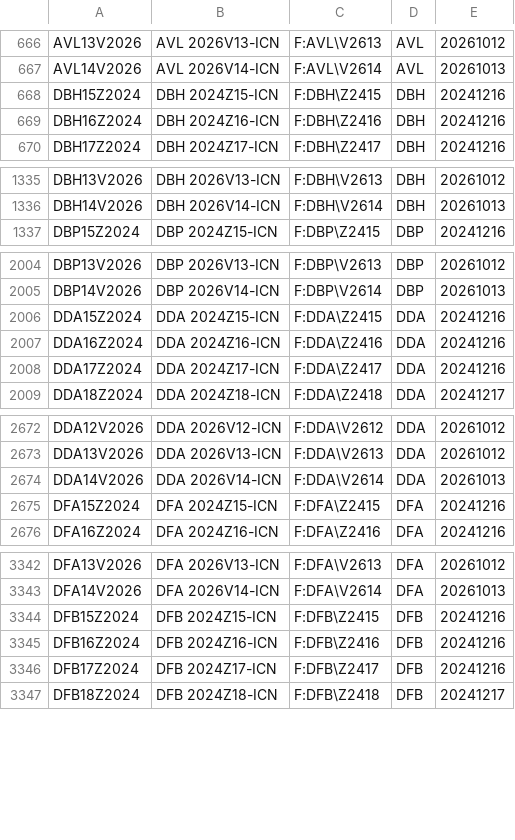
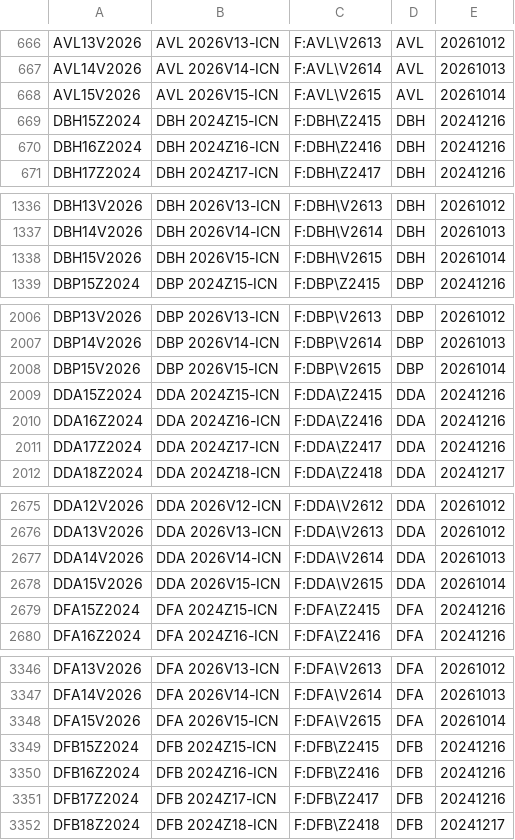
Before and after one commit to tradingview-dev/idc-expchains, a CSV file: expchains/iceeur_endex_daily_futures.csv, drawn as a sheet; only a part is shown, gaps mark what is left out; the diff covers the shown part only; the diff names each change by its address in the sheet, - before the commit and + after, or states it on an @@ line.

Commit message:
Autocommit expchains

```diff
--- a/expchains/iceeur_endex_daily_futures.csv
+++ b/expchains/iceeur_endex_daily_futures.csv
+row 668: AVL15V2026 | AVL 2026V15-ICN | F:AVL\V2615 | AVL | 20261014
+row 1338: DBH15V2026 | DBH 2026V15-ICN | F:DBH\V2615 | DBH | 20261014
+row 2008: DBP15V2026 | DBP 2026V15-ICN | F:DBP\V2615 | DBP | 20261014
+row 2678: DDA15V2026 | DDA 2026V15-ICN | F:DDA\V2615 | DDA | 20261014
+row 3348: DFA15V2026 | DFA 2026V15-ICN | F:DFA\V2615 | DFA | 20261014
```
Also changed, not shown: 14 added rows elsewhere in this file.
